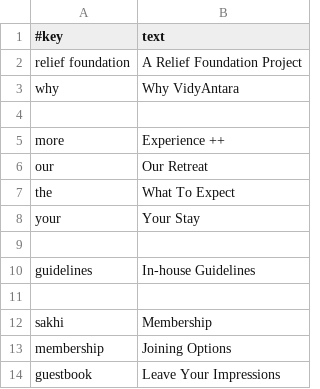
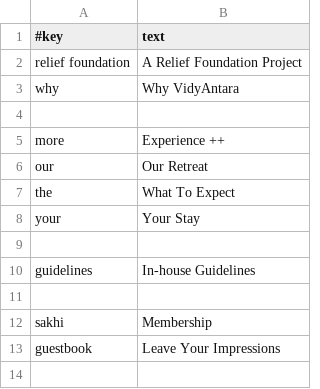
Before and after one commit to AmadeusWebFriends/vidyantara, a TSV file: data/humanize.tsv, drawn as a sheet.

```diff
--- a/data/humanize.tsv
+++ b/data/humanize.tsv
@@ -12,3 +12,2 @@ guidelines	In-house Guidelines
 sakhi	Membership
-membership	Joining Options
 guestbook	Leave Your Impressions
```
Also changed, not shown: data/site.tsv, data/slider.tsv, 10 other files.
